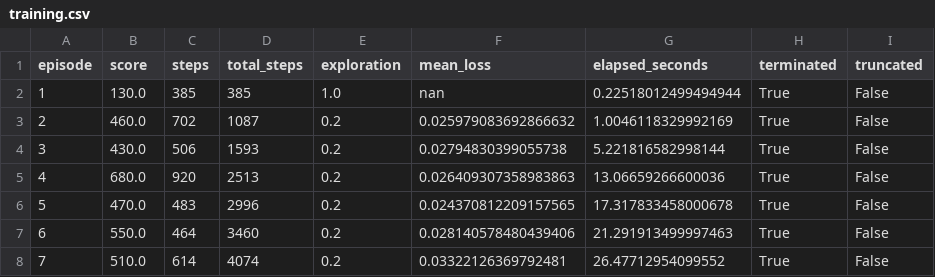
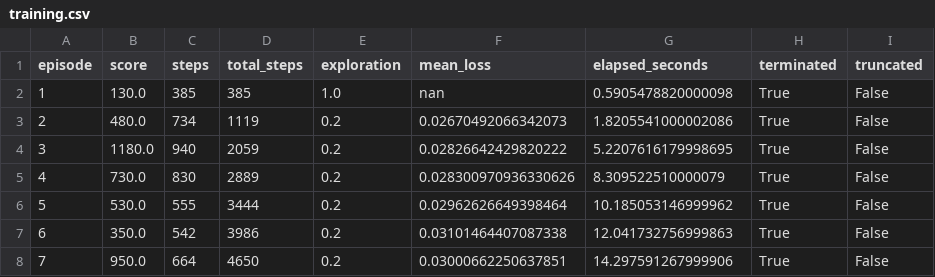
Before and after one commit to victoriamanning/pacman-dqn-class3, a CSV file: results/training.csv, drawn as a sheet; only a part is shown; the diff covers the shown part only.

Commit message:
Replace results/ with real evidence from the three Colab experiments
Adds the final run's evidence (25 ep, lr=0.00002) plus two supporting
experiment folders (25 ep and 200 ep, both lr=0.0001) with their own
comparison.json, training.csv, training_summary.json, dashboard plot,
and gameplay GIFs (including 8 intermediate GIFs for the 200-episode
run). Removes the old mismatched results/ from an earlier local test
run. Numbers verified against the README before pushing.

```diff
--- a/results/training.csv
+++ b/results/training.csv
@@ -1,8 +1,8 @@
 episode,score,steps,total_steps,exploration,mean_loss,elapsed_seconds,terminated,truncated
-1,130.0,385,385,1.0,nan,0.22518012499494944,True,False
-2,460.0,702,1087,0.2,0.025979083692866632,1.0046118329992169,True,False
-3,430.0,506,1593,0.2,0.02794830399055738,5.221816582998144,True,False
-4,680.0,920,2513,0.2,0.026409307358983863,13.06659266600036,True,False
-5,470.0,483,2996,0.2,0.024370812209157565,17.317833458000678,True,False
-6,550.0,464,3460,0.2,0.028140578480439406,21.291913499997463,True,False
-7,510.0,614,4074,0.2,0.03322126369792481,26.47712954099552,True,False
+1,130.0,385,385,1.0,nan,0.5905478820000098,True,False
+2,480.0,734,1119,0.2,0.02670492066342073,1.8205541000002086,True,False
+3,1180.0,940,2059,0.2,0.02826642429820222,5.2207616179998695,True,False
+4,730.0,830,2889,0.2,0.028300970936330626,8.309522510000079,True,False
+5,530.0,555,3444,0.2,0.02962626649398464,10.185053146999962,True,False
+6,350.0,542,3986,0.2,0.03101464407087338,12.041732756999863,True,False
+7,950.0,664,4650,0.2,0.03000662250637851,14.297591267999906,True,False
```
Also changed, not shown: 90 edited cells elsewhere in this file, 26 other files.
